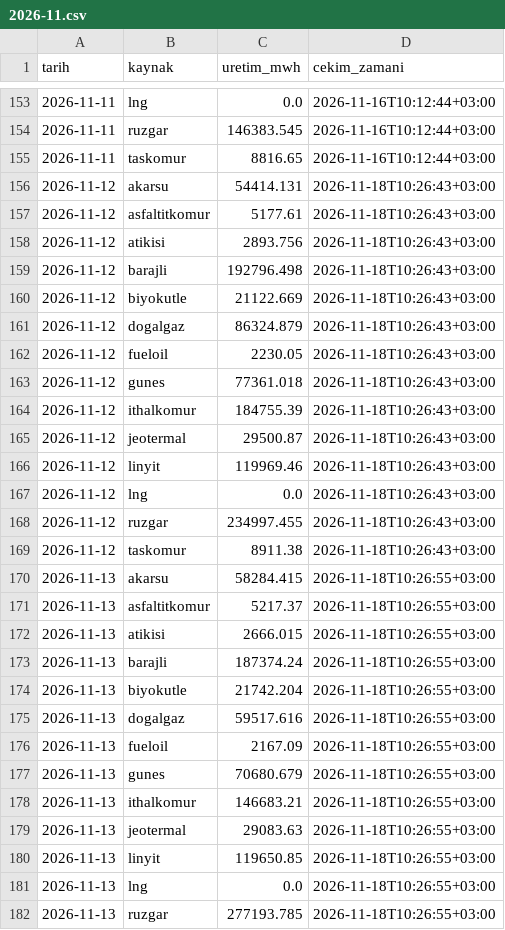
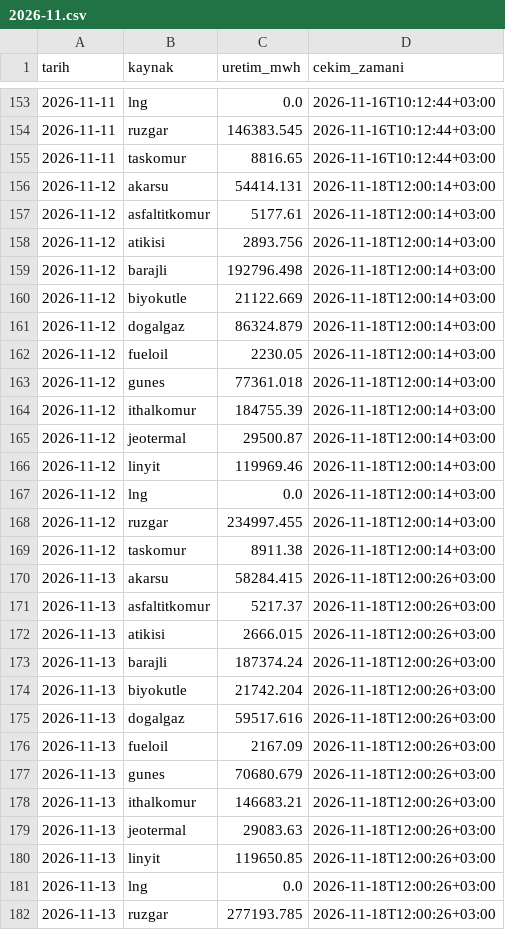
Before and after one commit to emresoykan/turkiye-energy-mcp, a CSV file: gunluk_uretim_kaynak/2026/2026-11.csv, drawn as a sheet; only a part is shown, gaps mark what is left out; the diff covers the shown part only.

```diff
--- a/gunluk_uretim_kaynak/2026/2026-11.csv
+++ b/gunluk_uretim_kaynak/2026/2026-11.csv
@@ -155,28 +155,28 @@ tarih,kaynak,uretim_mwh,cekim_zamani
 2026-11-11,taskomur,8816.65,2026-11-16T10:12:44+03:00
-2026-11-12,akarsu,54414.131,2026-11-18T10:26:43+03:00
-2026-11-12,asfaltitkomur,5177.61,2026-11-18T10:26:43+03:00
-2026-11-12,atikisi,2893.756,2026-11-18T10:26:43+03:00
-2026-11-12,barajli,192796.498,2026-11-18T10:26:43+03:00
-2026-11-12,biyokutle,21122.669,2026-11-18T10:26:43+03:00
-2026-11-12,dogalgaz,86324.879,2026-11-18T10:26:43+03:00
-2026-11-12,fueloil,2230.05,2026-11-18T10:26:43+03:00
-2026-11-12,gunes,77361.018,2026-11-18T10:26:43+03:00
-2026-11-12,ithalkomur,184755.39,2026-11-18T10:26:43+03:00
-2026-11-12,jeotermal,29500.87,2026-11-18T10:26:43+03:00
-2026-11-12,linyit,119969.46,2026-11-18T10:26:43+03:00
-2026-11-12,lng,0.0,2026-11-18T10:26:43+03:00
-2026-11-12,ruzgar,234997.455,2026-11-18T10:26:43+03:00
-2026-11-12,taskomur,8911.38,2026-11-18T10:26:43+03:00
-2026-11-13,akarsu,58284.415,2026-11-18T10:26:55+03:00
-2026-11-13,asfaltitkomur,5217.37,2026-11-18T10:26:55+03:00
-2026-11-13,atikisi,2666.015,2026-11-18T10:26:55+03:00
-2026-11-13,barajli,187374.24,2026-11-18T10:26:55+03:00
-2026-11-13,biyokutle,21742.204,2026-11-18T10:26:55+03:00
-2026-11-13,dogalgaz,59517.616,2026-11-18T10:26:55+03:00
-2026-11-13,fueloil,2167.09,2026-11-18T10:26:55+03:00
-2026-11-13,gunes,70680.679,2026-11-18T10:26:55+03:00
-2026-11-13,ithalkomur,146683.21,2026-11-18T10:26:55+03:00
-2026-11-13,jeotermal,29083.63,2026-11-18T10:26:55+03:00
-2026-11-13,linyit,119650.85,2026-11-18T10:26:55+03:00
-2026-11-13,lng,0.0,2026-11-18T10:26:55+03:00
-2026-11-13,ruzgar,277193.785,2026-11-18T10:26:55+03:00
+2026-11-12,akarsu,54414.131,2026-11-18T12:00:14+03:00
+2026-11-12,asfaltitkomur,5177.61,2026-11-18T12:00:14+03:00
+2026-11-12,atikisi,2893.756,2026-11-18T12:00:14+03:00
+2026-11-12,barajli,192796.498,2026-11-18T12:00:14+03:00
+2026-11-12,biyokutle,21122.669,2026-11-18T12:00:14+03:00
+2026-11-12,dogalgaz,86324.879,2026-11-18T12:00:14+03:00
+2026-11-12,fueloil,2230.05,2026-11-18T12:00:14+03:00
+2026-11-12,gunes,77361.018,2026-11-18T12:00:14+03:00
+2026-11-12,ithalkomur,184755.39,2026-11-18T12:00:14+03:00
+2026-11-12,jeotermal,29500.87,2026-11-18T12:00:14+03:00
+2026-11-12,linyit,119969.46,2026-11-18T12:00:14+03:00
+2026-11-12,lng,0.0,2026-11-18T12:00:14+03:00
+2026-11-12,ruzgar,234997.455,2026-11-18T12:00:14+03:00
+2026-11-12,taskomur,8911.38,2026-11-18T12:00:14+03:00
+2026-11-13,akarsu,58284.415,2026-11-18T12:00:26+03:00
+2026-11-13,asfaltitkomur,5217.37,2026-11-18T12:00:26+03:00
+2026-11-13,atikisi,2666.015,2026-11-18T12:00:26+03:00
+2026-11-13,barajli,187374.24,2026-11-18T12:00:26+03:00
+2026-11-13,biyokutle,21742.204,2026-11-18T12:00:26+03:00
+2026-11-13,dogalgaz,59517.616,2026-11-18T12:00:26+03:00
+2026-11-13,fueloil,2167.09,2026-11-18T12:00:26+03:00
+2026-11-13,gunes,70680.679,2026-11-18T12:00:26+03:00
+2026-11-13,ithalkomur,146683.21,2026-11-18T12:00:26+03:00
+2026-11-13,jeotermal,29083.63,2026-11-18T12:00:26+03:00
+2026-11-13,linyit,119650.85,2026-11-18T12:00:26+03:00
+2026-11-13,lng,0.0,2026-11-18T12:00:26+03:00
+2026-11-13,ruzgar,277193.785,2026-11-18T12:00:26+03:00
```
Also changed, not shown: 57 edited cells elsewhere in this file, 15dk_yuk_uretim/2026/2026-11.csv, bolgesel_puant/2026/2026-11.csv, 8 other files.
